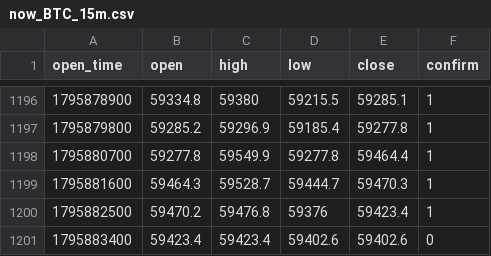
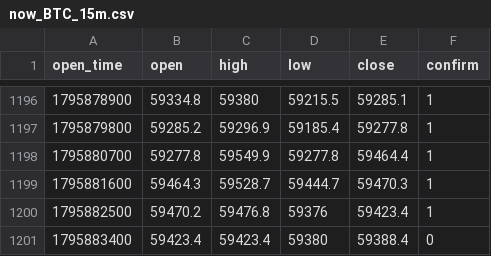
Before and after one commit to tatianagerasimenko9-netizen/ai-office-miniapp, a CSV file: docs/handoff/br-profitability/data/now_BTC_15m.csv, drawn as a sheet; only a part is shown, gaps mark what is left out.

```diff
--- a/docs/handoff/br-profitability/data/now_BTC_15m.csv
+++ b/docs/handoff/br-profitability/data/now_BTC_15m.csv
@@ -1200,2 +1200,2 @@ open_time,open,high,low,close,confirm
 1795882500,59470.2,59476.8,59376,59423.4,1
-1795883400,59423.4,59423.4,59402.6,59402.6,0
+1795883400,59423.4,59423.4,59380,59388.4,0
```
Also changed, not shown: docs/handoff/br-profitability/data/now_BTC_1Dutc.csv, docs/handoff/br-profitability/data/now_BTC_1H.csv, 9 other files.
